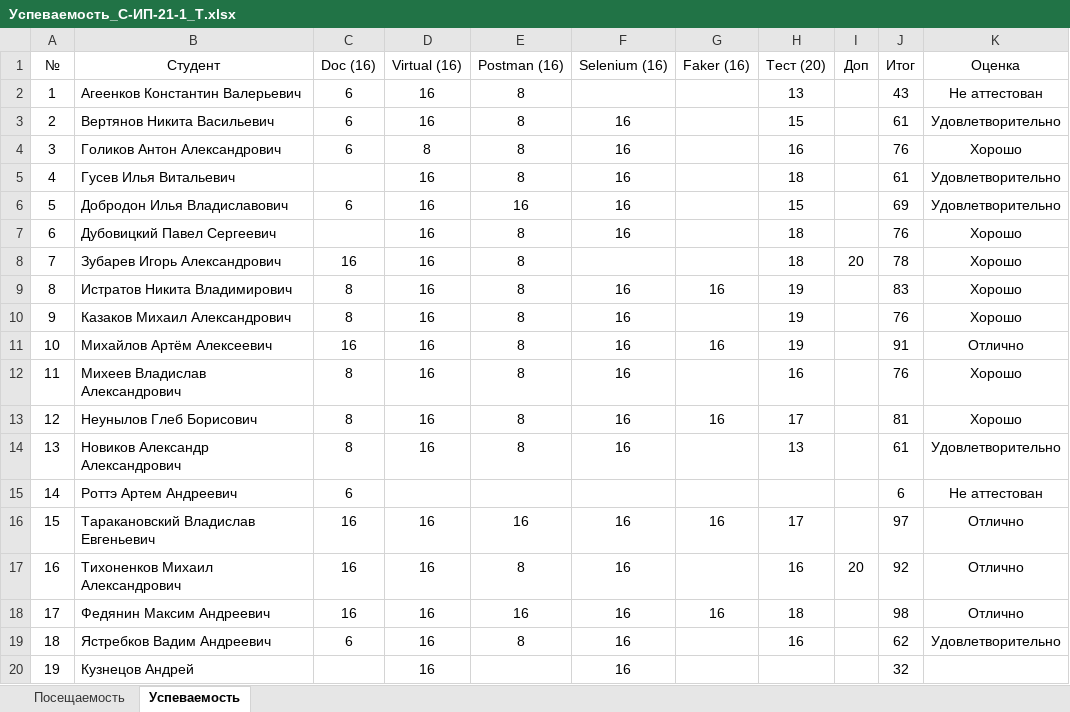
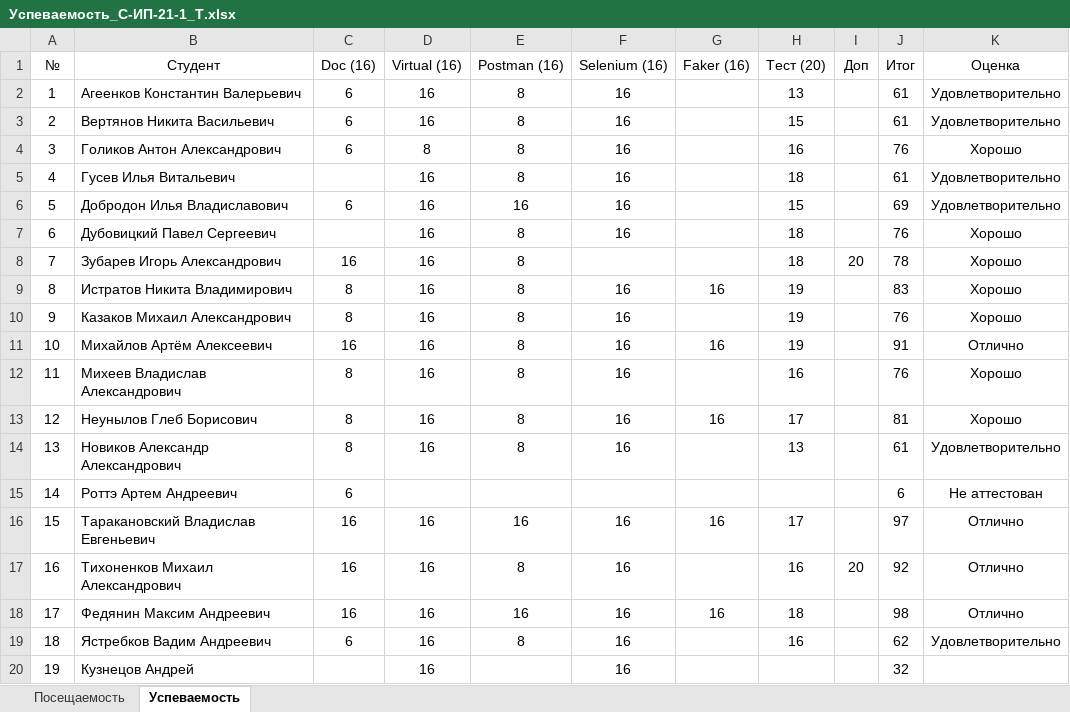
Before and after one commit to TheBandik/information-systems-testing, an Excel workbook: Успеваемость_С-ИП-21-1_Т.xlsx, sheet Успеваемость, drawn as a sheet; values as stored, in another font and other column widths than the file's, no borders; the diff names each change by its address in the sheet, - before the commit and + after, or states it on an @@ line.

Commit message:
update grades

```diff
--- a/Успеваемость_С-ИП-21-1_Т.xlsx (sheet Успеваемость)
+++ b/Успеваемость_С-ИП-21-1_Т.xlsx (sheet Успеваемость)
-F2 (Selenium (16)): (empty)
+F2 (Selenium (16)): 16
-J2 (Итог): 43
+J2 (Итог): 61
-K2 (Оценка): Не аттестован
+K2 (Оценка): Удовлетворительно
```
